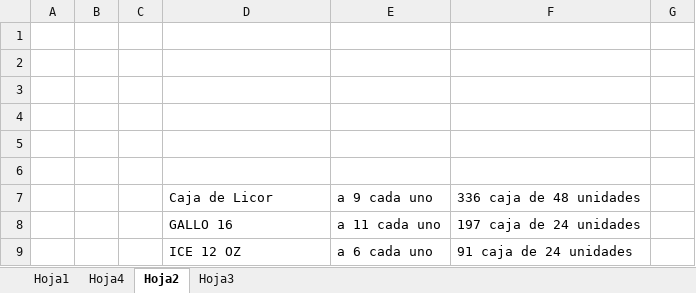
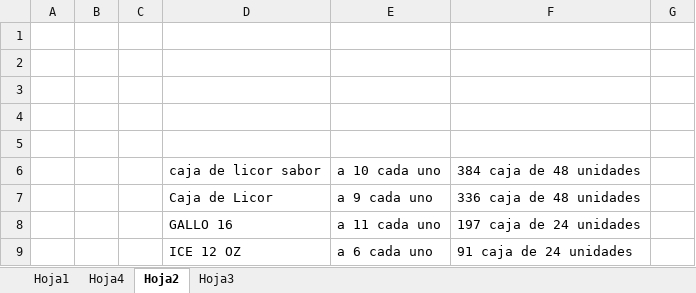
Before and after one commit to IvanRiveraU/gitSegundo-Semestre-24, an Excel workbook: Listado de precios.xlsx, sheet Hoja2, drawn as a sheet; only a part is shown; values as stored, in another font and other column widths than the file's, no borders; the diff names each change by its address in the sheet, - before the commit and + after, or states it on an @@ line.

Commit message:
aaaa

```diff
--- a/Listado de precios.xlsx (sheet Hoja2)
+++ b/Listado de precios.xlsx (sheet Hoja2)
-row 6: (empty)
+row 6:  |  |  | caja de licor sabor | a 10 cada uno | 384 caja de 48 unidades
```
